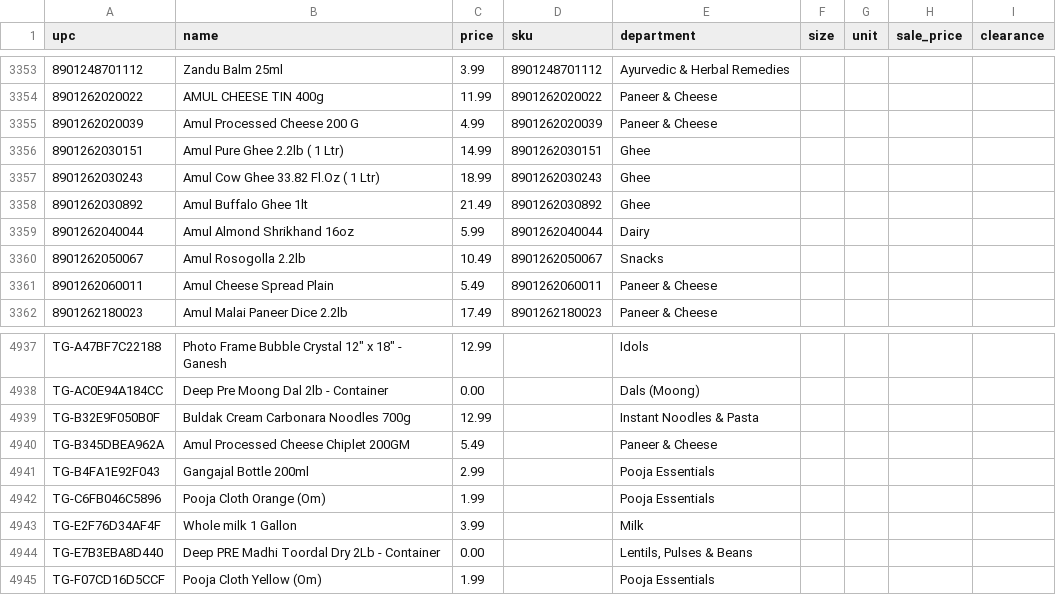
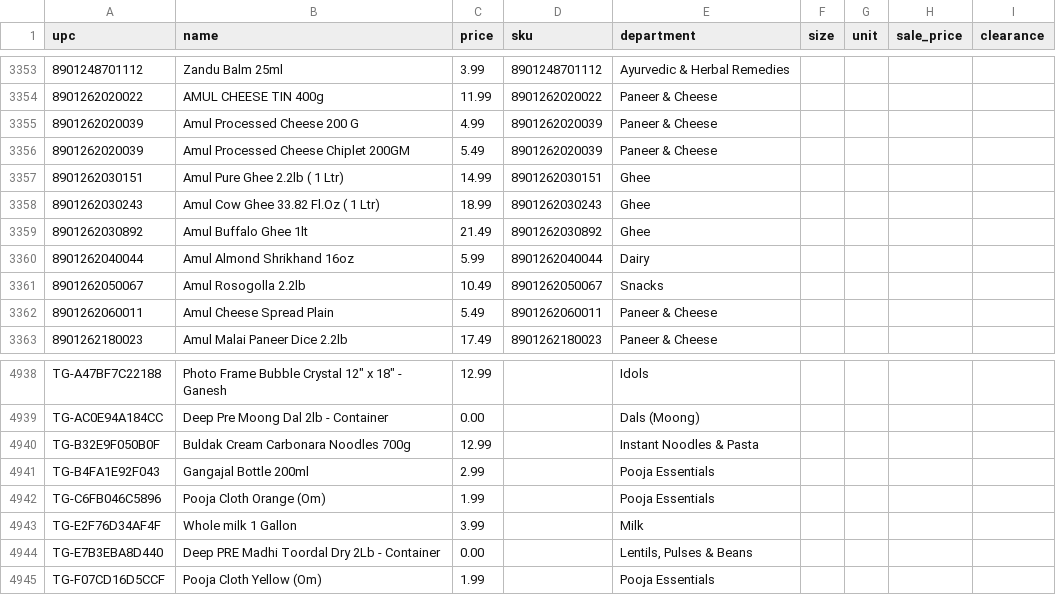
Before and after one commit to spicetownbackend/spicetown-labels, a CSV file: data/products.csv, drawn as a sheet; only a part is shown, gaps mark what is left out.

```diff
--- a/data/products.csv
+++ b/data/products.csv
@@ -3355,2 +3355,3 @@ upc,name,price,sku,department,size,unit,sale_price,clearance
 8901262020039,Amul Processed Cheese 200 G,4.99,8901262020039,Paneer & Cheese,,,,
+8901262020039,Amul Processed Cheese Chiplet 200GM,5.49,8901262020039,Paneer & Cheese,,,,
 8901262030151,Amul Pure Ghee 2.2lb ( 1 Ltr),14.99,8901262030151,Ghee,,,,
@@ -4939,3 +4940,2 @@ TG-AC0E94A184CC,Deep Pre Moong Dal 2lb - Container,0.00,,Dals (Moong),,,,
 TG-B32E9F050B0F,Buldak Cream Carbonara Noodles 700g,12.99,,Instant Noodles & Pasta,,,,
-TG-B345DBEA962A,Amul Processed Cheese Chiplet 200GM,5.49,,Paneer & Cheese,,,,
 TG-B4FA1E92F043,Gangajal Bottle 200ml,2.99,,Pooja Essentials,,,,
```
Also changed, not shown: 1 other file.
